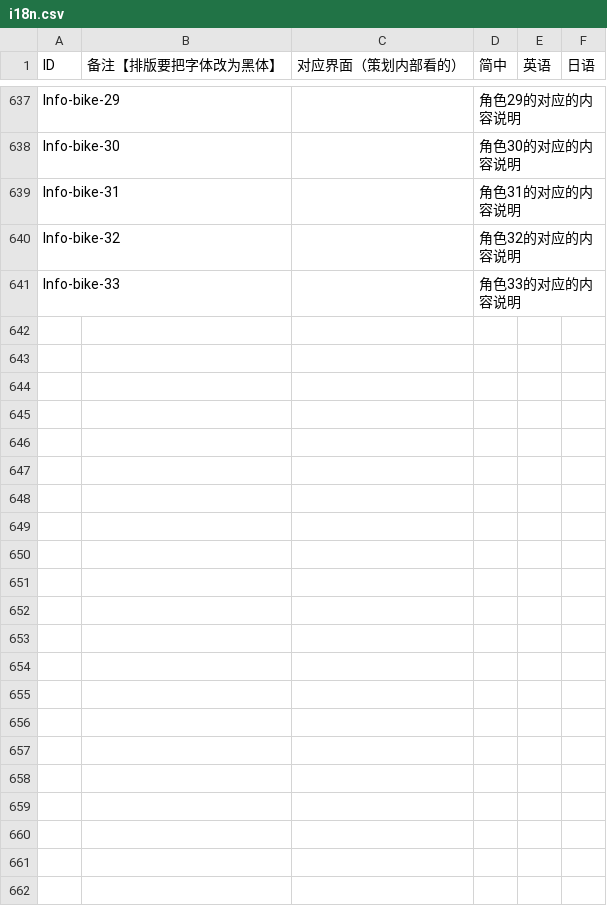
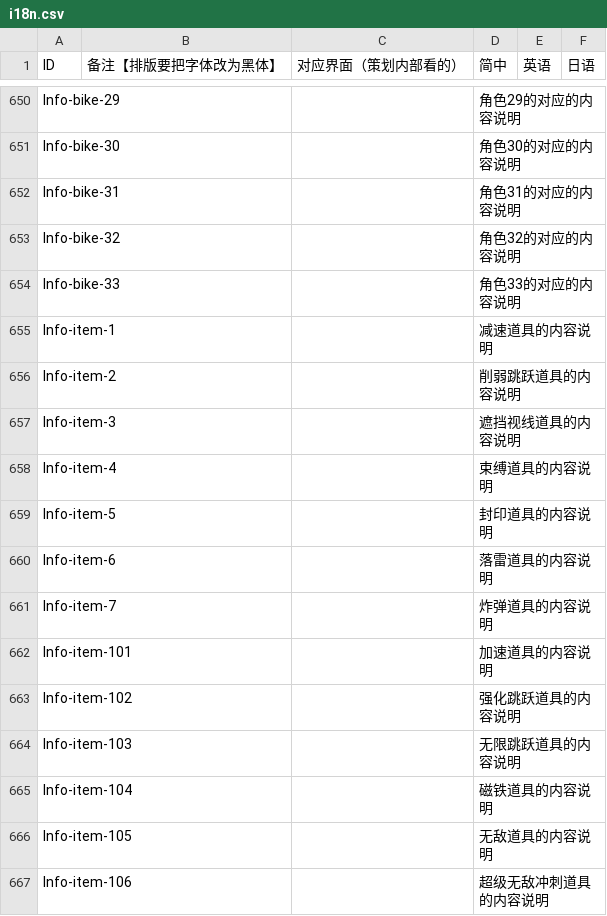
Before and after one commit to Aran1992/bike, a CSV file: 小新资源（覆盖测试）/i18n.csv, drawn as a sheet; only a part is shown, gaps mark what is left out; the diff covers the shown part only; the diff names each change by its address in the sheet, - before the commit and + after, or states it on an @@ line.

```diff
--- a/小新资源（覆盖测试）/i18n.csv
+++ b/小新资源（覆盖测试）/i18n.csv
+row 655: Info-item-1 |  |  | 减速道具的内容说明
+row 656: Info-item-2 |  |  | 削弱跳跃道具的内容说明
+row 657: Info-item-3 |  |  | 遮挡视线道具的内容说明
+row 658: Info-item-4 |  |  | 束缚道具的内容说明
+row 659: Info-item-5 |  |  | 封印道具的内容说明
+row 660: Info-item-6 |  |  | 落雷道具的内容说明
+row 661: Info-item-7 |  |  | 炸弹道具的内容说明
+row 662: Info-item-101 |  |  | 加速道具的内容说明
+row 663: Info-item-102 |  |  | 强化跳跃道具的内容说明
+row 664: Info-item-103 |  |  | 无限跳跃道具的内容说明
+row 665: Info-item-104 |  |  | 磁铁道具的内容说明
+row 666: Info-item-105 |  |  | 无敌道具的内容说明
+row 667: Info-item-106 |  |  | 超级无敌冲刺道具的内容说明
```
Also changed, not shown: 13 added rows elsewhere in this file, 10 other files.
